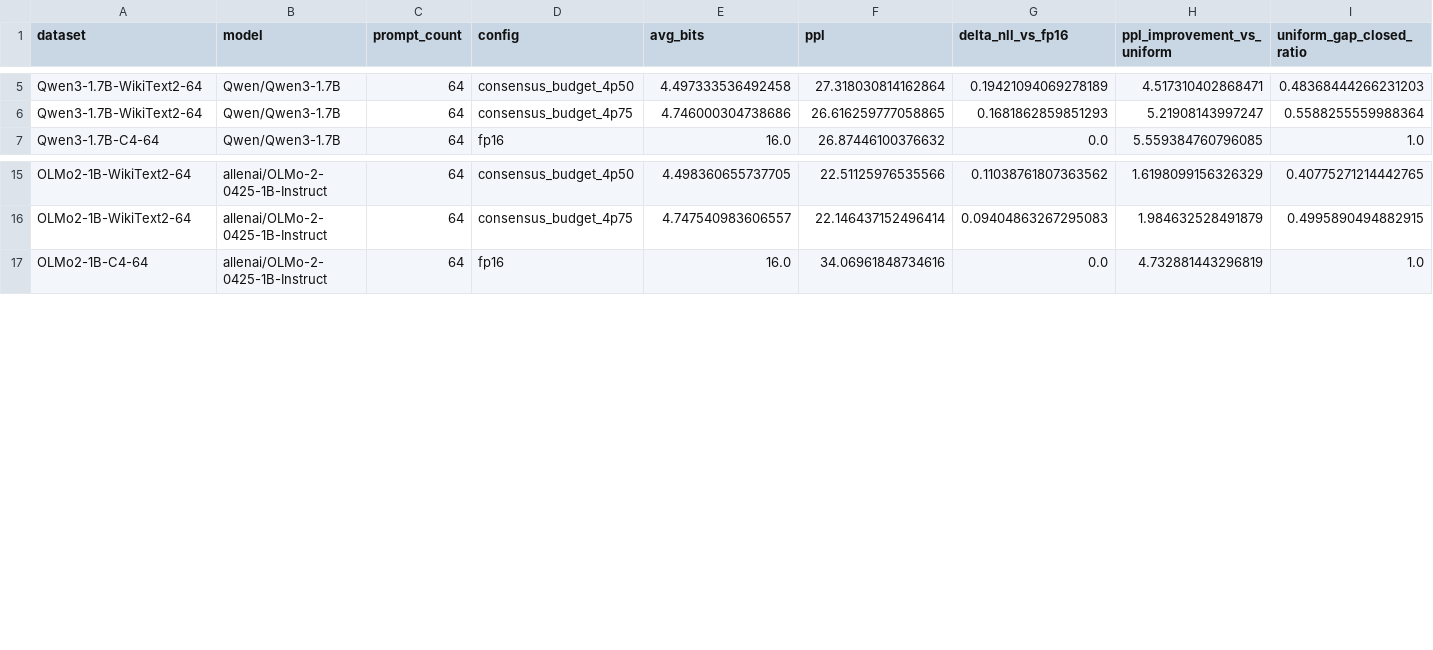
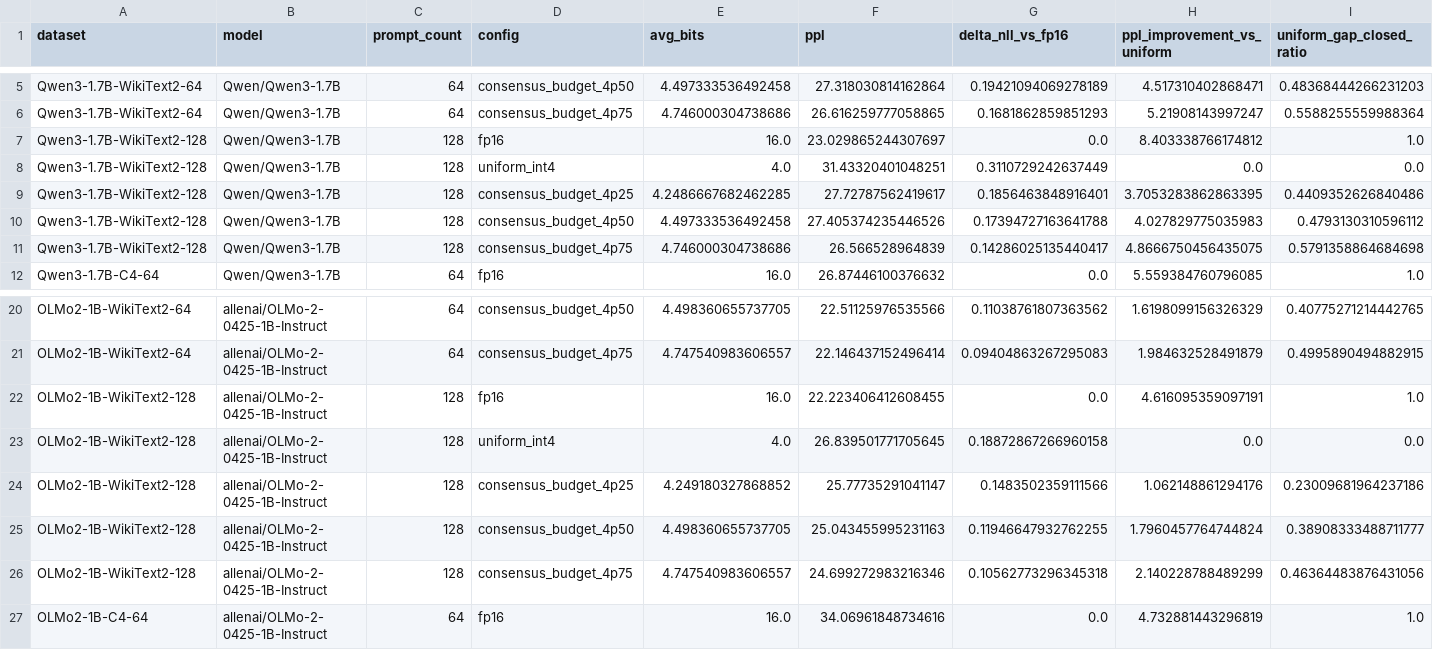
Before and after one commit to rui4399/eigenskill-research-pack, a CSV file: outputs/consensus_budget_curve_summary.csv, drawn as a sheet; only a part is shown, gaps mark what is left out; rows hold the shown columns only; the diff names each change by its address in the sheet, - before the commit and + after, or states it on an @@ line.

Commit message:
Extend budget curve to WikiText2 128

```diff
--- a/outputs/consensus_budget_curve_summary.csv
+++ b/outputs/consensus_budget_curve_summary.csv
+row 7: Qwen3-1.7B-WikiText2-128 | Qwen/Qwen3-1.7B | 128 | fp16 | 16.0 | 23.029865244307697 | 0.0 | 8.403338766174812 | 1.0
+row 8: Qwen3-1.7B-WikiText2-128 | Qwen/Qwen3-1.7B | 128 | uniform_int4 | 4.0 | 31.43320401048251 | 0.3110729242637449 | 0.0 | 0.0
+row 9: Qwen3-1.7B-WikiText2-128 | Qwen/Qwen3-1.7B | 128 | consensus_budget_4p25 | 4.2486667682462285 | 27.72787562419617 | 0.1856463848916401 | 3.7053283862863395 | 0.4409352626840486
+row 10: Qwen3-1.7B-WikiText2-128 | Qwen/Qwen3-1.7B | 128 | consensus_budget_4p50 | 4.497333536492458 | 27.405374235446526 | 0.17394727163641788 | 4.027829775035983 | 0.4793130310596112
+row 11: Qwen3-1.7B-WikiText2-128 | Qwen/Qwen3-1.7B | 128 | consensus_budget_4p75 | 4.746000304738686 | 26.566528964839 | 0.14286025135440417 | 4.8666750456435075 | 0.5791358864684698
+row 22: OLMo2-1B-WikiText2-128 | allenai/OLMo-2-0425-1B-Instruct | 128 | fp16 | 16.0 | 22.223406412608455 | 0.0 | 4.616095359097191 | 1.0
+row 23: OLMo2-1B-WikiText2-128 | allenai/OLMo-2-0425-1B-Instruct | 128 | uniform_int4 | 4.0 | 26.839501771705645 | 0.18872867266960158 | 0.0 | 0.0
+row 24: OLMo2-1B-WikiText2-128 | allenai/OLMo-2-0425-1B-Instruct | 128 | consensus_budget_4p25 | 4.249180327868852 | 25.77735291041147 | 0.1483502359111566 | 1.062148861294176 | 0.23009681964237186
+row 25: OLMo2-1B-WikiText2-128 | allenai/OLMo-2-0425-1B-Instruct | 128 | consensus_budget_4p50 | 4.498360655737705 | 25.043455995231163 | 0.11946647932762255 | 1.7960457764744824 | 0.38908333488711777
+row 26: OLMo2-1B-WikiText2-128 | allenai/OLMo-2-0425-1B-Instruct | 128 | consensus_budget_4p75 | 4.747540983606557 | 24.699272983216346 | 0.10562773296345318 | 2.140228788489299 | 0.46364483876431056
```
Also changed, not shown: 10 other files.
